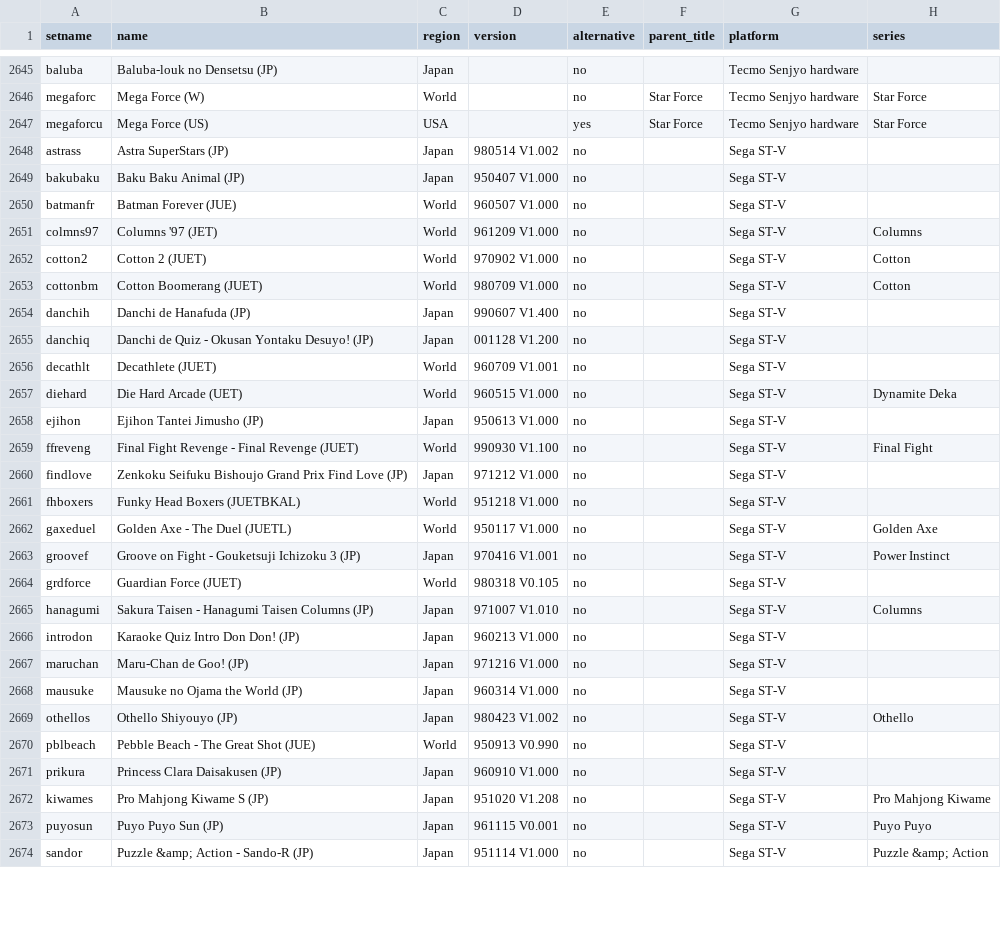
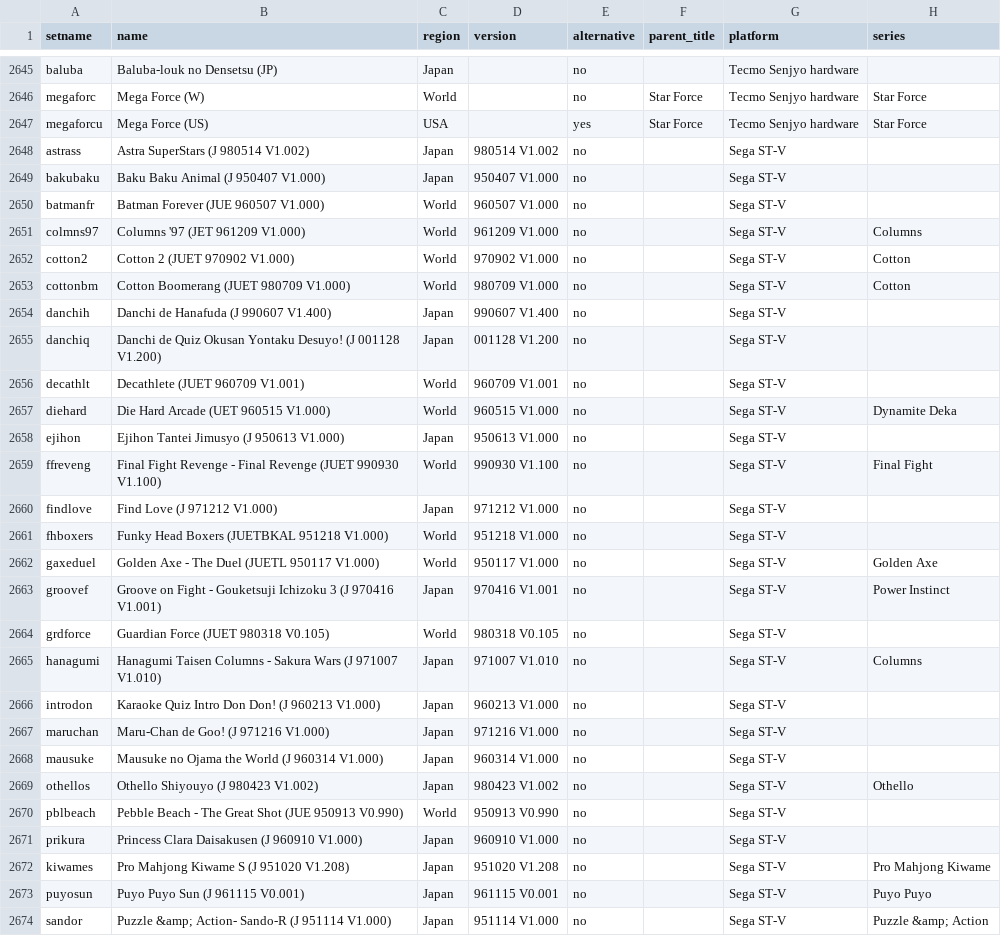
Before and after one commit to MiSTer-devel/ArcadeDatabase_MiSTer, a CSV file: ArcadeDatabase.csv, drawn as a sheet; only a part is shown, gaps mark what is left out; the diff covers the shown part only; the diff names each change by its address in the sheet, - before the commit and + after, or states it on an @@ line.

Commit message:
Fix Sega ST-V name fields to match distributed MRA filenames
The entire Sega ST-V block used truncated name values carrying only the
region letters (e.g. "Shienryu (JUET)") instead of the full MRA filename
shipped by the ST-V core (e.g. "Shienryu (JUET 961226 V1.000).mra"). Since
the name field is the key that joins a MAD row to its distributed MRA, none
of the 43 ST-V games resolved, so none got a metadata/details panel.

Set each row's name field to the exact MRA filename (minus .mra) as shipped
in the ST-V core's releases/mra. Name field only; no rotation or other
fields were touched.

```diff
--- a/ArcadeDatabase.csv
+++ b/ArcadeDatabase.csv
-B2648 (name): Astra SuperStars (JP)
+B2648 (name): Astra SuperStars (J 980514 V1.002)
-B2649 (name): Baku Baku Animal (JP)
+B2649 (name): Baku Baku Animal (J 950407 V1.000)
-B2650 (name): Batman Forever (JUE)
+B2650 (name): Batman Forever (JUE 960507 V1.000)
-B2651 (name): Columns '97 (JET)
+B2651 (name): Columns '97 (JET 961209 V1.000)
-B2652 (name): Cotton 2 (JUET)
+B2652 (name): Cotton 2 (JUET 970902 V1.000)
-B2653 (name): Cotton Boomerang (JUET)
+B2653 (name): Cotton Boomerang (JUET 980709 V1.000)
-B2654 (name): Danchi de Hanafuda (JP)
+B2654 (name): Danchi de Hanafuda (J 990607 V1.400)
-B2655 (name): …de Quiz - Okusan Yontaku Desuyo! (JP)
+B2655 (name): …de Quiz Okusan Yontaku Desuyo! (J 001128 V1.200)
-B2656 (name): Decathlete (JUET)
+B2656 (name): Decathlete (JUET 960709 V1.001)
-B2657 (name): Die Hard Arcade (UET)
+B2657 (name): Die Hard Arcade (UET 960515 V1.000)
-B2658 (name): Ejihon Tantei Jimusho (JP)
+B2658 (name): Ejihon Tantei Jimusyo (J 950613 V1.000)
-B2659 (name): …Final Revenge (JUET)
+B2659 (name): …Final Revenge (JUET 990930 V1.100)
-B2660 (name): Zenkoku Seifuku Bishoujo Grand Prix Find Love (JP)
+B2660 (name): Find Love (J 971212 V1.000)
-B2661 (name): Funky Head Boxers (JUETBKAL)
+B2661 (name): Funky Head Boxers (JUETBKAL 951218 V1.000)
-B2662 (name): Golden Axe - The Duel (JUETL)
+B2662 (name): Golden Axe - The Duel (JUETL 950117 V1.000)
-B2663 (name): …Ichizoku 3 (JP)
+B2663 (name): …Ichizoku 3 (J 970416 V1.001)
-B2664 (name): Guardian Force (JUET)
+B2664 (name): Guardian Force (JUET 980318 V0.105)
-B2665 (name): Sakura Taisen - Hanagumi Taisen Columns (JP)
+B2665 (name): Hanagumi Taisen Columns - Sakura Wars (J 971007 V1.010)
-B2666 (name): Karaoke Quiz Intro Don Don! (JP)
+B2666 (name): Karaoke Quiz Intro Don Don! (J 960213 V1.000)
-B2667 (name): Maru-Chan de Goo! (JP)
+B2667 (name): Maru-Chan de Goo! (J 971216 V1.000)
-B2668 (name): Mausuke no Ojama the World (JP)
+B2668 (name): Mausuke no Ojama the World (J 960314 V1.000)
-B2669 (name): Othello Shiyouyo (JP)
+B2669 (name): Othello Shiyouyo (J 980423 V1.002)
-B2670 (name): Pebble Beach - The Great Shot (JUE)
+B2670 (name): Pebble Beach - The Great Shot (JUE 950913 V0.990)
-B2671 (name): Princess Clara Daisakusen (JP)
+B2671 (name): Princess Clara Daisakusen (J 960910 V1.000)
-B2672 (name): Pro Mahjong Kiwame S (JP)
+B2672 (name): Pro Mahjong Kiwame S (J 951020 V1.208)
-B2673 (name): Puyo Puyo Sun (JP)
+B2673 (name): Puyo Puyo Sun (J 961115 V0.001)
-B2674 (name): Puzzle &amp; Action - Sando-R (JP)
+B2674 (name): Puzzle &amp; Action- Sando-R (J 951114 V1.000)
```
Also changed, not shown: 16 edited cells elsewhere in this file.
